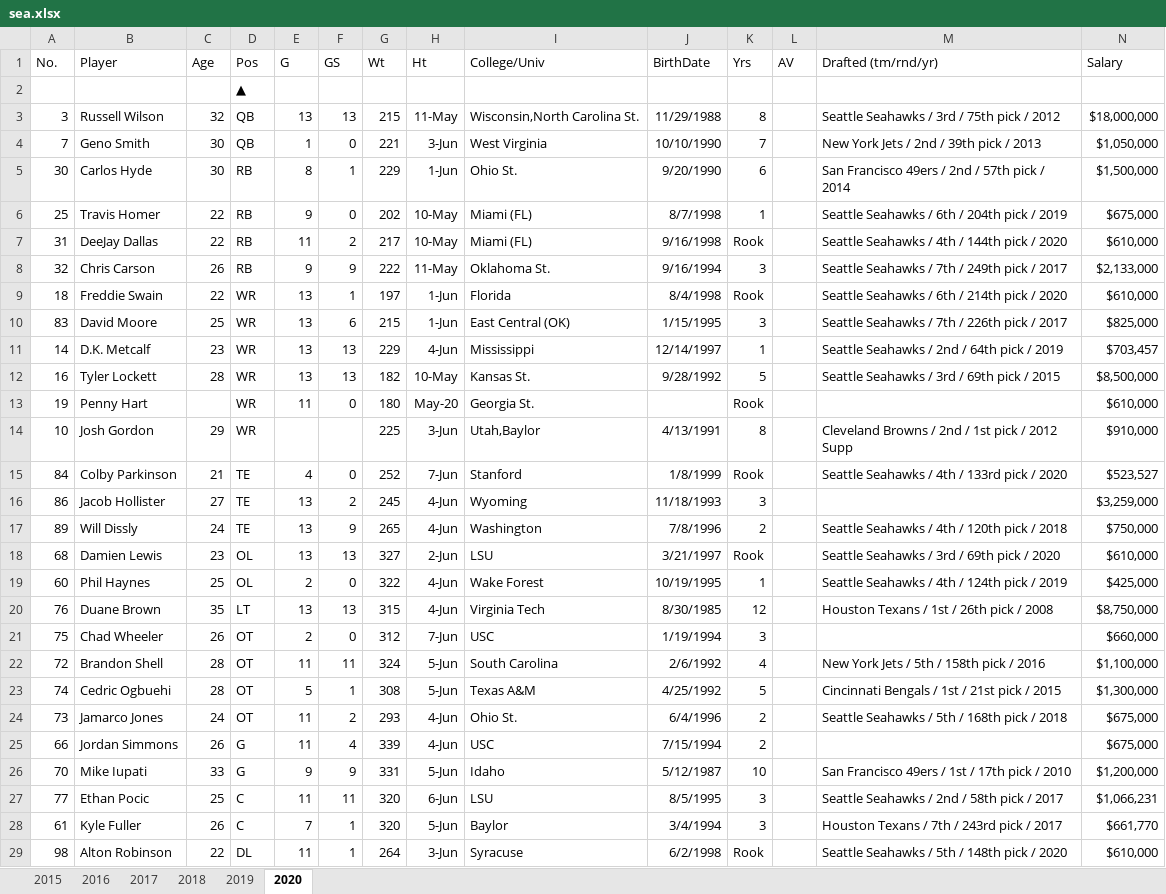
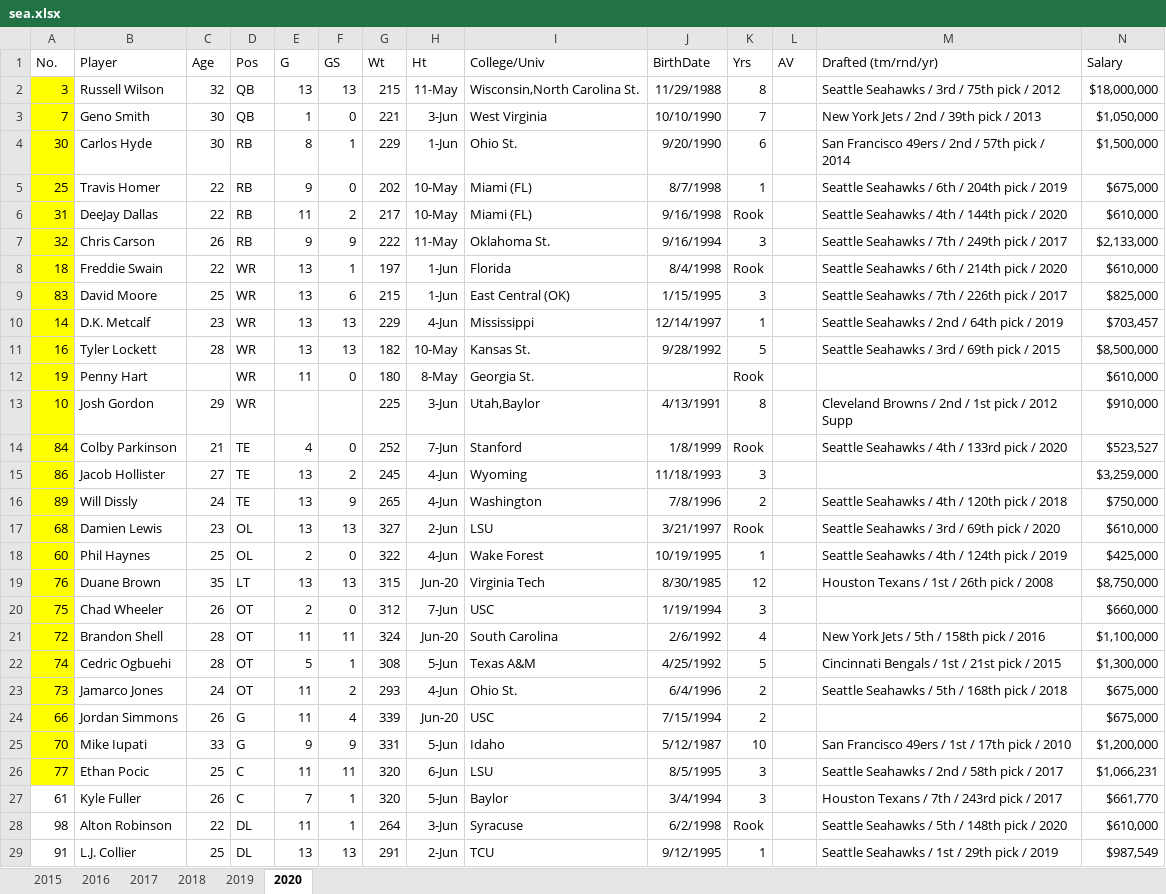
Before and after one commit to ClintNanney/Capstone, an Excel workbook: data/sea.xlsx, sheet 2020, drawn as a sheet; only a part is shown; the shorter side is filled out with more unchanged rows; values as stored, in another font and other column widths than the file's, no borders; removed rows and columns are numbered as before the commit, all else as after; the diff covers the shown part only; the diff names each change by its address in the sheet, - before the commit and + after, or states it on an @@ line.

```diff
--- a/data/sea.xlsx (sheet 2020)
+++ b/data/sea.xlsx (sheet 2020)
-row 2:  |  |  | ▲
-A2:A26 fill: none
+A2:A26 fill: #FFFF00
-H12 (Ht): May-20
+H12 (Ht): 8-May
-H19 (Ht): 4-Jun
+H19 (Ht): Jun-20
-H21 (Ht): 5-Jun
+H21 (Ht): Jun-20
-H24 (Ht): 4-Jun
+H24 (Ht): Jun-20
```
Also changed, not shown: 8 edited cells elsewhere in this sheet, sheet 2015, sheet 2018, sheet 2017, sheet 2016, sheet 2019, data/ari.xlsx, data/cle.xlsx, 33 other files.
